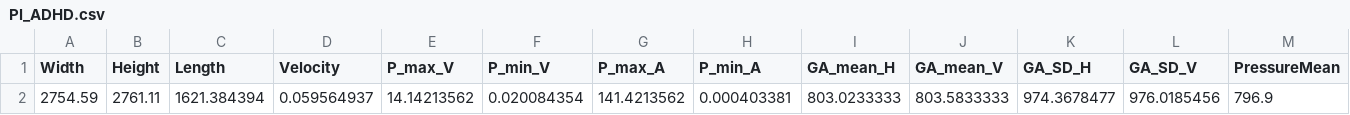
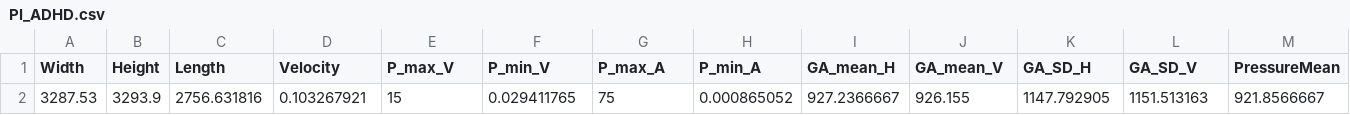
Before and after one commit to ShadenAbdulah/Nabeeh_System, a CSV file: storage/app/public/Pl_ADHD.csv, drawn as a sheet; only a part is shown; removed rows and columns are numbered as before the commit, all else as after; rows hold the shown columns only; the diff names each change by its address in the sheet, - before the commit and + after, or states it on an @@ line.

```diff
--- a/storage/app/public/Pl_ADHD.csv
+++ b/storage/app/public/Pl_ADHD.csv
-row 2: 2754.59 | 2761.11 | 1621.384394 | 0.059564937 | 14.14213562 | 0.020084354 | 141.4213562 | 0.000403381 | 803.0233333 | 803.5833333 | 974.3678477 | 976.0185456 | 796.9
+row 2: 3287.53 | 3293.9 | 2756.631816 | 0.103267921 | 15 | 0.029411765 | 75 | 0.000865052 | 927.2366667 | 926.155 | 1147.792905 | 1151.513163 | 921.8566667
```
Also changed, not shown: 5 other files.
